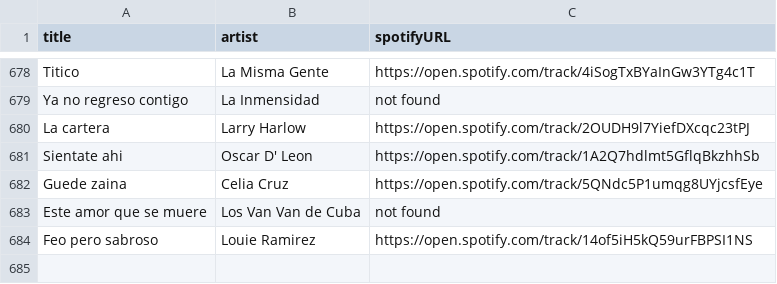
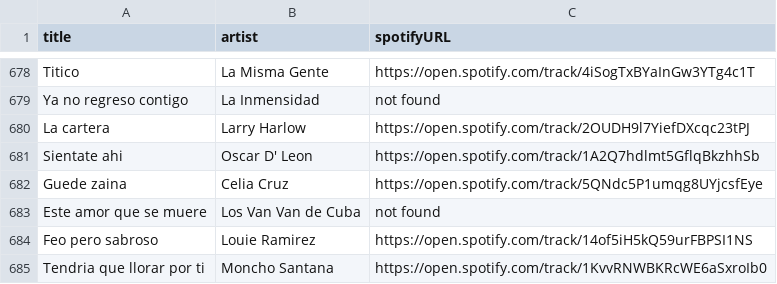
Before and after one commit to albertollamaso/best-salsa-brava-playlist, a CSV file: playlist.csv, drawn as a sheet; only a part is shown, gaps mark what is left out; the diff names each change by its address in the sheet, - before the commit and + after, or states it on an @@ line.

```diff
--- a/playlist.csv
+++ b/playlist.csv
+row 685: Tendria que llorar por ti | Moncho Santana | https://open.spotify.com/track/1KvvRNWBKRcWE6aSxroIb0
```
Also changed, not shown: 1 other file.
